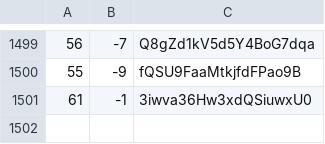
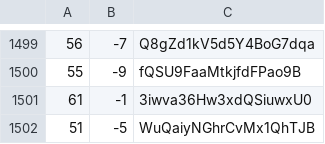
Before and after one commit to martinjc/action-and-map, a CSV file: web/data/data.csv, drawn as a sheet; only a part is shown, gaps mark what is left out.

Commit message:
update

```diff
--- a/web/data/data.csv
+++ b/web/data/data.csv
@@ -1501 +1501,2 @@
 61,-1,3iwva36Hw3xdQSiuwxU0
+51,-5,WuQaiyNGhrCvMx1QhTJB
```
